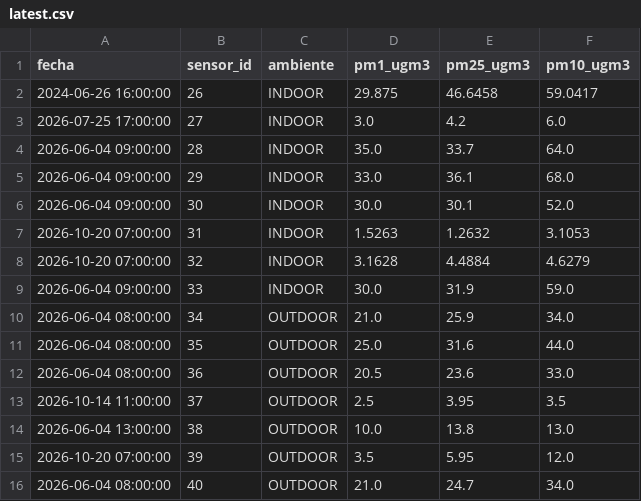
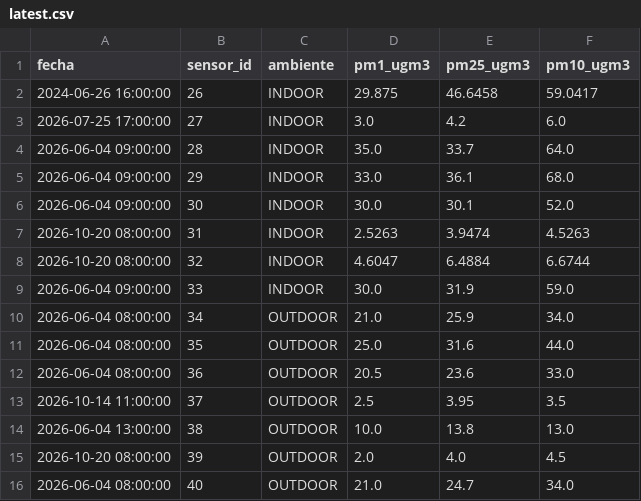
Before and after one commit to cmasudd/aireAysen, a CSV file: data/latest.csv, drawn as a sheet.

```diff
--- a/data/latest.csv
+++ b/data/latest.csv
@@ -6,4 +6,4 @@ fecha,sensor_id,ambiente,pm1_ugm3,pm25_ugm3,pm10_ugm3
 2026-06-04 09:00:00,30,INDOOR,30.0,30.1,52.0
-2026-10-20 07:00:00,31,INDOOR,1.5263,1.2632,3.1053
-2026-10-20 07:00:00,32,INDOOR,3.1628,4.4884,4.6279
+2026-10-20 08:00:00,31,INDOOR,2.5263,3.9474,4.5263
+2026-10-20 08:00:00,32,INDOOR,4.6047,6.4884,6.6744
 2026-06-04 09:00:00,33,INDOOR,30.0,31.9,59.0
@@ -14,3 +14,3 @@ fecha,sensor_id,ambiente,pm1_ugm3,pm25_ugm3,pm10_ugm3
 2026-06-04 13:00:00,38,OUTDOOR,10.0,13.8,13.0
-2026-10-20 07:00:00,39,OUTDOOR,3.5,5.95,12.0
+2026-10-20 08:00:00,39,OUTDOOR,2.0,4.0,4.5
 2026-06-04 08:00:00,40,OUTDOOR,21.0,24.7,34.0
```
Also changed, not shown: data/sensor-31/2026-10.csv, data/sensor-32/2026-10.csv, 2 other files.
